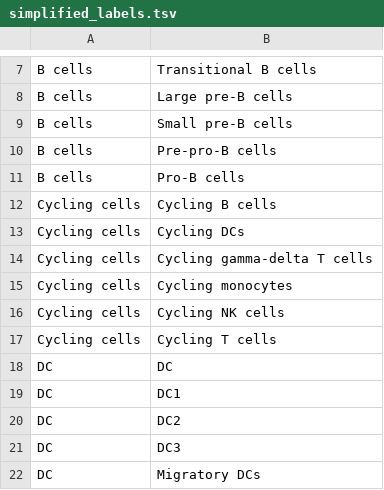
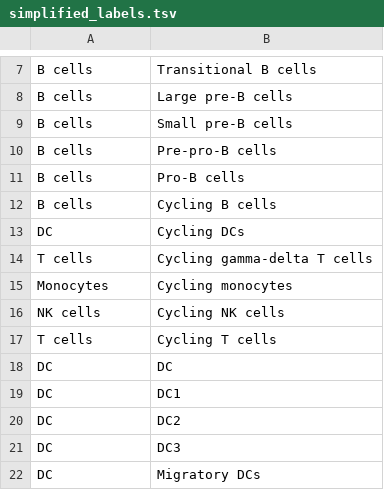
Before and after one commit to greenelab/deconvolution_pilot, a TSV file: data/celltypist_output/simplified_labels.tsv, drawn as a sheet; only a part is shown, gaps mark what is left out.

Commit message:
Switch cycling cells to their cell type

```diff
--- a/data/celltypist_output/simplified_labels.tsv
+++ b/data/celltypist_output/simplified_labels.tsv
@@ -11,8 +11,8 @@ B cells	Pre-pro-B cells
 B cells	Pro-B cells
-Cycling cells	Cycling B cells
-Cycling cells	Cycling DCs
-Cycling cells	Cycling gamma-delta T cells
-Cycling cells	Cycling monocytes
-Cycling cells	Cycling NK cells
-Cycling cells	Cycling T cells
+B cells	Cycling B cells
+DC	Cycling DCs
+T cells	Cycling gamma-delta T cells
+Monocytes	Cycling monocytes
+NK cells	Cycling NK cells
+T cells	Cycling T cells
 DC	DC
```
